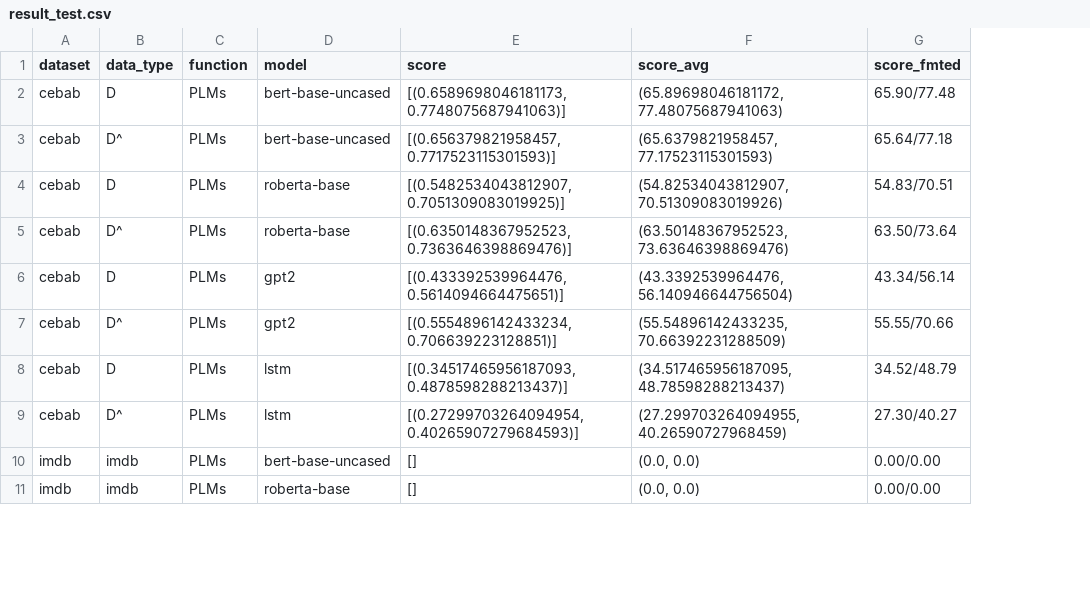
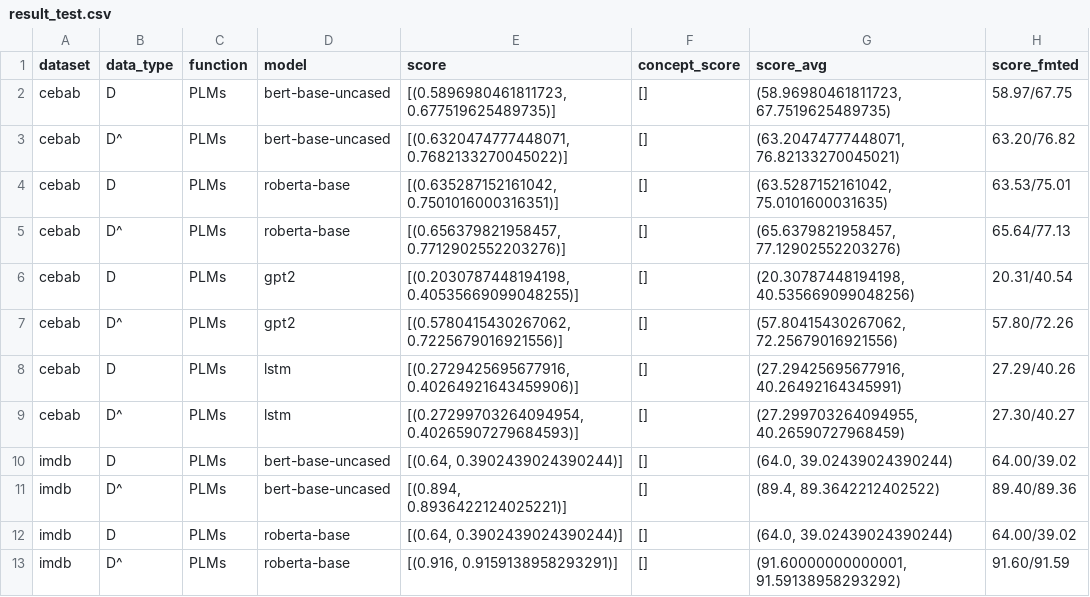
Before and after one commit to scott-f-zhang/CBM-NLP, a CSV file: main/result_test.csv, drawn as a sheet; only a part is shown; addresses are those after the commit; the diff covers the shown part only; the diff names each change by its address in the sheet, - before the commit and + after, or states it on an @@ line.

Commit message:
update result

```diff
--- a/main/result_test.csv
+++ b/main/result_test.csv
+column F (concept_score), rows 2-10: all []; row 12: []
-E2 (score): [(0.6589698046181173, 0.7748075687941063)]
+E2 (score): [(0.5896980461811723, 0.677519625489735)]
-G2 (score_avg): (65.89698046181172, 77.48075687941063)
+G2 (score_avg): (58.96980461811723, 67.7519625489735)
-H2 (score_fmted): 65.90/77.48
+H2 (score_fmted): 58.97/67.75
-E3 (score): [(0.656379821958457, 0.7717523115301593)]
+E3 (score): [(0.6320474777448071, 0.7682133270045022)]
-G3 (score_avg): (65.6379821958457, 77.17523115301593)
+G3 (score_avg): (63.20474777448071, 76.82133270045021)
-H3 (score_fmted): 65.64/77.18
+H3 (score_fmted): 63.20/76.82
-E4 (score): [(0.5482534043812907, 0.7051309083019925)]
+E4 (score): [(0.635287152161042, 0.7501016000316351)]
-G4 (score_avg): (54.82534043812907, 70.51309083019926)
+G4 (score_avg): (63.5287152161042, 75.0101600031635)
-H4 (score_fmted): 54.83/70.51
+H4 (score_fmted): 63.53/75.01
-E5 (score): [(0.6350148367952523, 0.7363646398869476)]
+E5 (score): [(0.656379821958457, 0.7712902552203276)]
-G5 (score_avg): (63.50148367952523, 73.63646398869476)
+G5 (score_avg): (65.6379821958457, 77.12902552203276)
-H5 (score_fmted): 63.50/73.64
+H5 (score_fmted): 65.64/77.13
-E6 (score): [(0.433392539964476, 0.5614094664475651)]
+E6 (score): [(0.2030787448194198, 0.40535669099048255)]
-G6 (score_avg): (43.3392539964476, 56.140946644756504)
+G6 (score_avg): (20.30787448194198, 40.535669099048256)
-H6 (score_fmted): 43.34/56.14
+H6 (score_fmted): 20.31/40.54
-E7 (score): [(0.5554896142433234, 0.706639223128851)]
+E7 (score): [(0.5780415430267062, 0.7225679016921556)]
-G7 (score_avg): (55.54896142433235, 70.66392231288509)
+G7 (score_avg): (57.80415430267062, 72.25679016921556)
-H7 (score_fmted): 55.55/70.66
+H7 (score_fmted): 57.80/72.26
-E8 (score): [(0.34517465956187093, 0.4878598288213437)]
+E8 (score): [(0.2729425695677916, 0.40264921643459906)]
-G8 (score_avg): (34.517465956187095, 48.78598288213437)
+G8 (score_avg): (27.29425695677916, 40.26492164345991)
-H8 (score_fmted): 34.52/48.79
+H8 (score_fmted): 27.29/40.26
-B10 (data_type): imdb
+B10 (data_type): D
-E10 (score): []
+E10 (score): [(0.64, 0.3902439024390244)]
-G10 (score_avg): (0.0, 0.0)
+G10 (score_avg): (64.0, 39.02439024390244)
-H10 (score_fmted): 0.00/0.00
+H10 (score_fmted): 64.00/39.02
+row 11: imdb | D^ | PLMs | bert-base-uncased | [(0.894, 0.8936422124025221)] | [] | (89.4, 89.3642212402522) | 89.40/89.36
-B12 (data_type): imdb
+B12 (data_type): D
-E12 (score): []
+E12 (score): [(0.64, 0.3902439024390244)]
-G12 (score_avg): (0.0, 0.0)
+G12 (score_avg): (64.0, 39.02439024390244)
-H12 (score_fmted): 0.00/0.00
+H12 (score_fmted): 64.00/39.02
+row 13: imdb | D^ | PLMs | roberta-base | [(0.916, 0.9159138958293291)] | [] | (91.60000000000001, 91.59138958293292) | 91.60/91.59
```
Also changed, not shown: 7 added rows, 2 removed rows and 74 edited cells elsewhere in this file, 1 other file.
